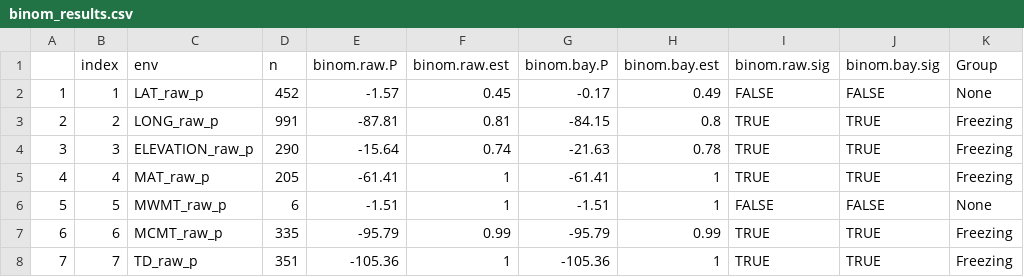
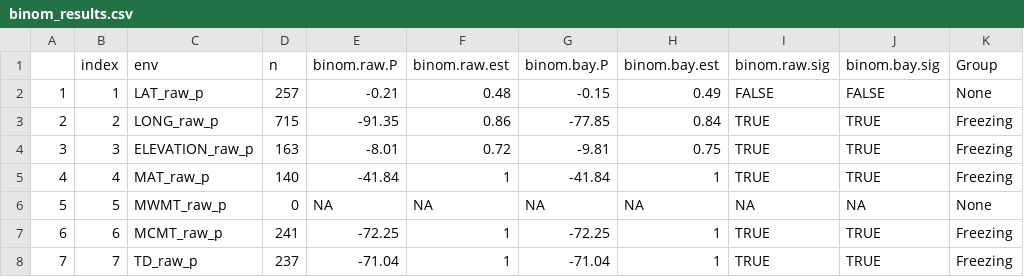
Before and after one commit to DrK-Lo/201509_PEGA, a CSV file: results/binom_results.csv, drawn as a sheet; only a part is shown; the diff covers the shown part only.

```diff
--- a/results/binom_results.csv
+++ b/results/binom_results.csv
@@ -1,8 +1,8 @@
 "","index","env","n","binom.raw.P","binom.raw.est","binom.bay.P","binom.bay.est","binom.raw.sig","binom.bay.sig","Group"
-"1",1,"LAT_raw_p",452,-1.57,0.45,-0.17,0.49,FALSE,FALSE,"None"
-"2",2,"LONG_raw_p",991,-87.81,0.81,-84.15,0.8,TRUE,TRUE,"Freezing"
-"3",3,"ELEVATION_raw_p",290,-15.64,0.74,-21.63,0.78,TRUE,TRUE,"Freezing"
-"4",4,"MAT_raw_p",205,-61.41,1,-61.41,1,TRUE,TRUE,"Freezing"
-"5",5,"MWMT_raw_p",6,-1.51,1,-1.51,1,FALSE,FALSE,"None"
-"6",6,"MCMT_raw_p",335,-95.79,0.99,-95.79,0.99,TRUE,TRUE,"Freezing"
-"7",7,"TD_raw_p",351,-105.36,1,-105.36,1,TRUE,TRUE,"Freezing"
+"1",1,"LAT_raw_p",257,-0.21,0.48,-0.15,0.49,FALSE,FALSE,"None"
+"2",2,"LONG_raw_p",715,-91.35,0.86,-77.85,0.84,TRUE,TRUE,"Freezing"
+"3",3,"ELEVATION_raw_p",163,-8.01,0.72,-9.81,0.75,TRUE,TRUE,"Freezing"
+"4",4,"MAT_raw_p",140,-41.84,1,-41.84,1,TRUE,TRUE,"Freezing"
+"5",5,"MWMT_raw_p",0,NA,NA,NA,NA,NA,NA,"None"
+"6",6,"MCMT_raw_p",241,-72.25,1,-72.25,1,TRUE,TRUE,"Freezing"
+"7",7,"TD_raw_p",237,-71.04,1,-71.04,1,TRUE,TRUE,"Freezing"
```
Also changed, not shown: 65 edited cells elsewhere in this file, results/AridityGroup.csv, results/binom_results2.csv, 52 other files.
